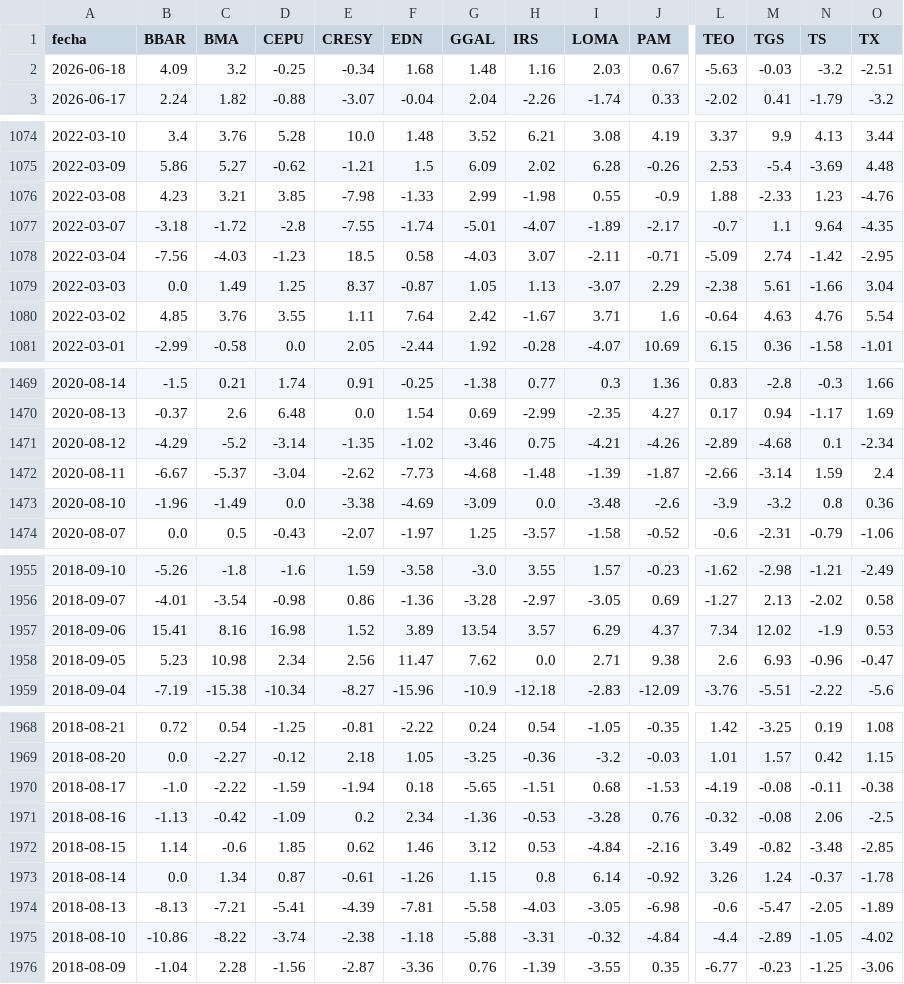
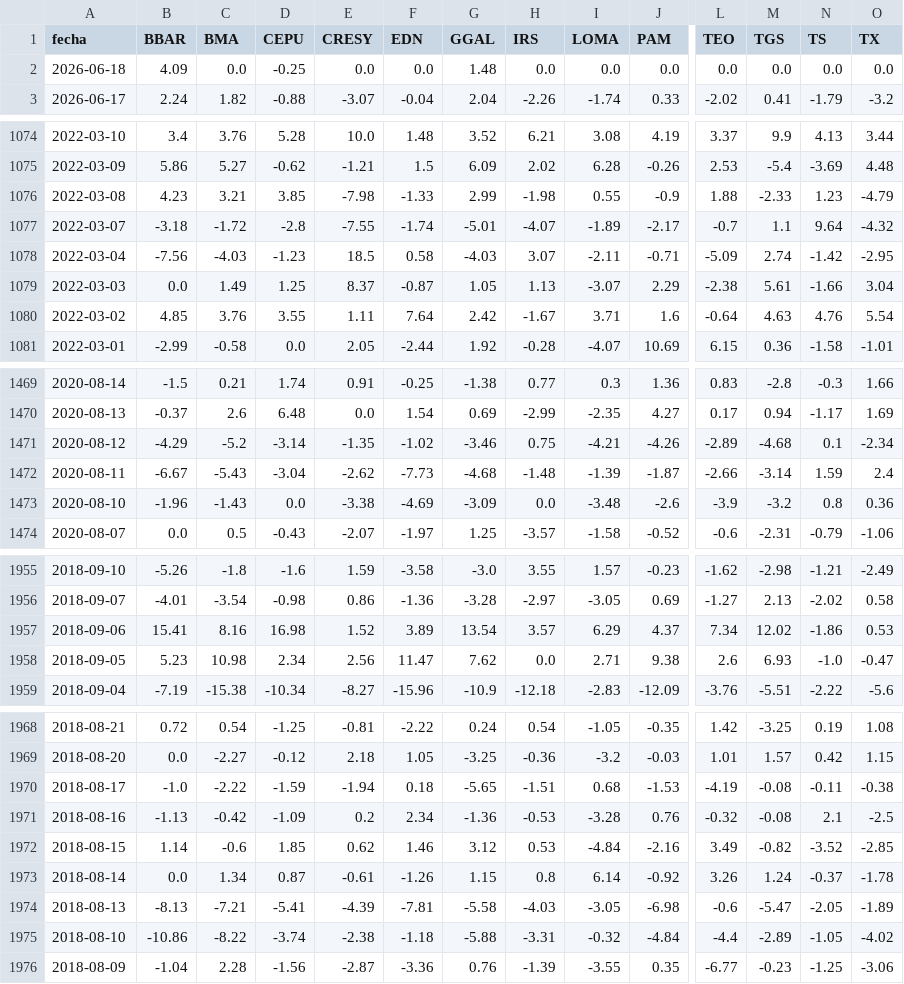
Before and after one commit to jesusrobles824/Automatizacion-de-Datos-y-Proyectos-BI, a CSV file: Automatización de Datos/ADRs_variacion_porcentual_diaria.csv, drawn as a sheet; only a part is shown, gaps mark what is left out; the diff covers the shown part only; the diff names each change by its address in the sheet, - before the commit and + after, or states it on an @@ line.

```diff
--- a/Automatización de Datos/ADRs_variacion_porcentual_diaria.csv
+++ b/Automatización de Datos/ADRs_variacion_porcentual_diaria.csv
-C2 (BMA): 3.2
+C2 (BMA): 0.0
-E2 (CRESY): -0.34
+E2 (CRESY): 0.0
-F2 (EDN): 1.68
+F2 (EDN): 0.0
-H2 (IRS): 1.16
+H2 (IRS): 0.0
-I2 (LOMA): 2.03
+I2 (LOMA): 0.0
-J2 (PAM): 0.67
+J2 (PAM): 0.0
-L2 (TEO): -5.63
+L2 (TEO): 0.0
-M2 (TGS): -0.03
+M2 (TGS): 0.0
-N2 (TS): -3.2
+N2 (TS): 0.0
-O2 (TX): -2.51
+O2 (TX): 0.0
-O1076 (TX): -4.76
+O1076 (TX): -4.79
-O1077 (TX): -4.35
+O1077 (TX): -4.32
-C1472 (BMA): -5.37
+C1472 (BMA): -5.43
-C1473 (BMA): -1.49
+C1473 (BMA): -1.43
-N1957 (TS): -1.9
+N1957 (TS): -1.86
-N1958 (TS): -0.96
+N1958 (TS): -1.0
-N1971 (TS): 2.06
+N1971 (TS): 2.1
-N1972 (TS): -3.48
+N1972 (TS): -3.52
```
Also changed, not shown: 6 edited cells elsewhere in this file, Automatización de Datos/ADRs_Precios.csv.
